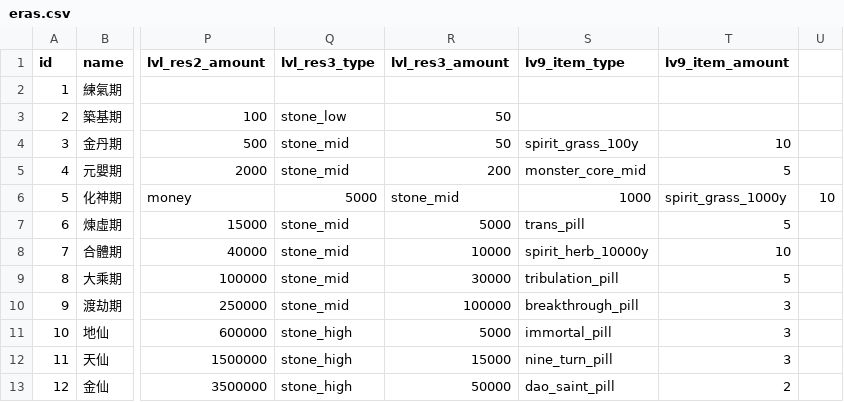
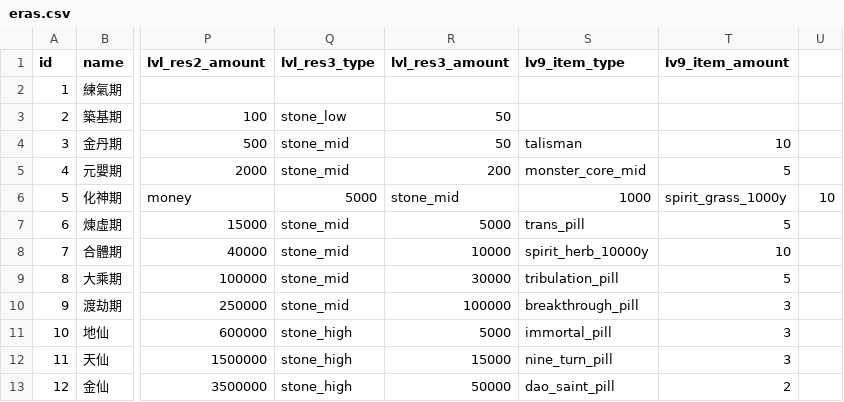
Before and after one commit to KainHuang777/Dao, a CSV file: src/data/eras.csv, drawn as a sheet; only a part is shown, gaps mark what is left out; the diff names each change by its address in the sheet, - before the commit and + after, or states it on an @@ line.

Commit message:
feat: Publish v0.22 with comprehensive i18n fixes across UI elements, adjust Era 3 balance, and correct LV9 resource name displays.

```diff
--- a/src/data/eras.csv
+++ b/src/data/eras.csv
-S4 (lv9_item_type): spirit_grass_100y
+S4 (lv9_item_type): talisman
```
Also changed, not shown: 11 other files.
